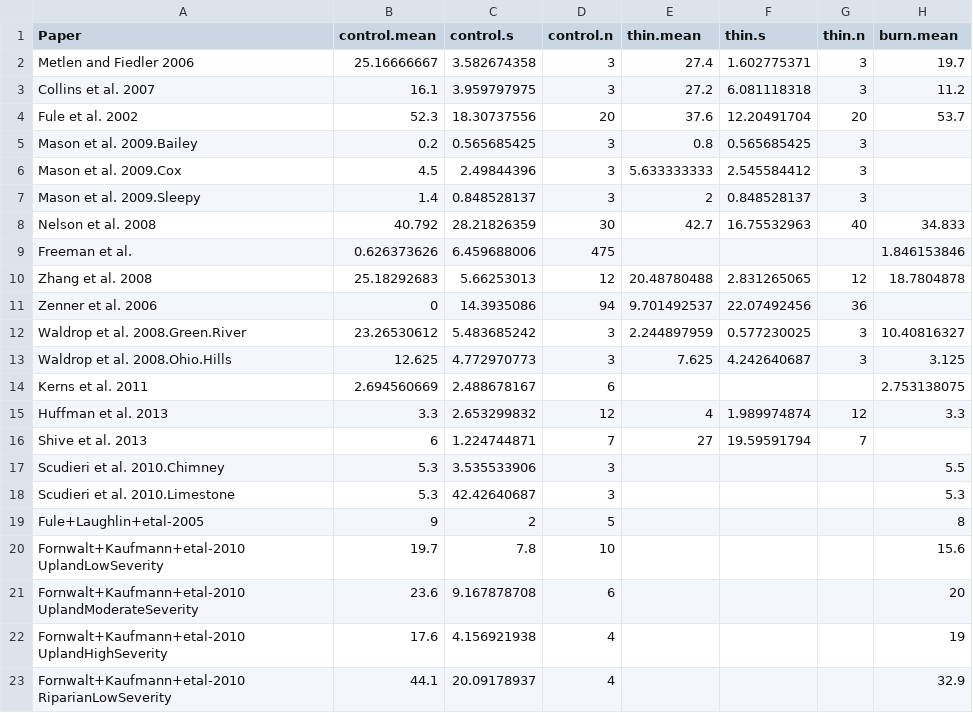
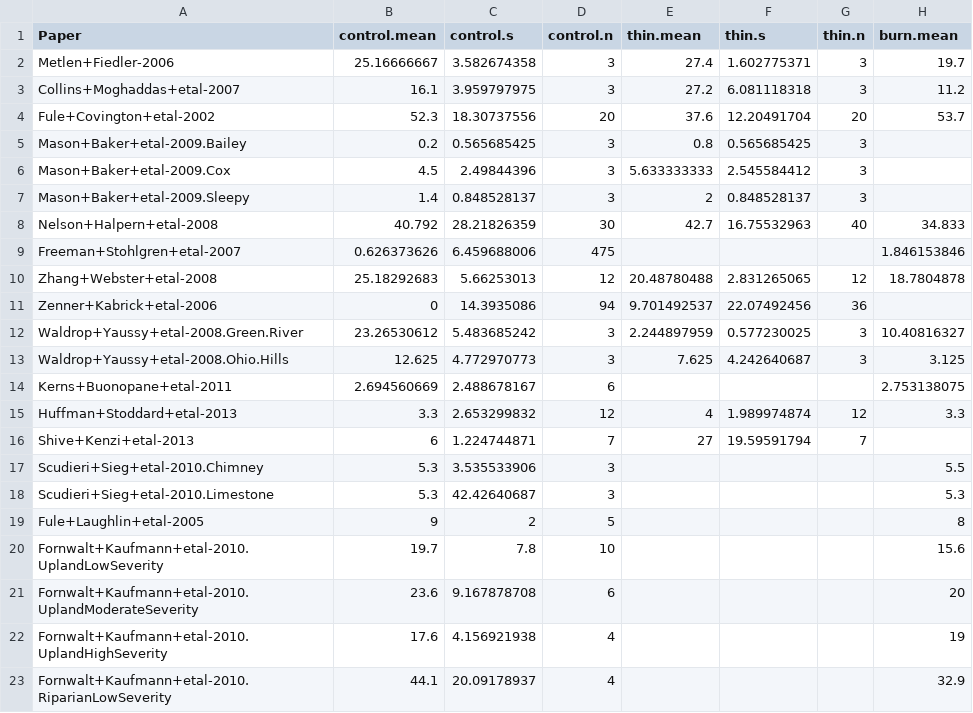
Before and after one commit to schwilklab/understory-ma, a CSV file: data/response-vars/total-cover.csv, drawn as a sheet; only a part is shown; the diff names each change by its address in the sheet, - before the commit and + after, or states it on an @@ line.

```diff
--- a/data/response-vars/total-cover.csv
+++ b/data/response-vars/total-cover.csv
-A2 (Paper): Metlen and Fiedler 2006
+A2 (Paper): Metlen+Fiedler-2006
-A3 (Paper): Collins et al. 2007
+A3 (Paper): Collins+Moghaddas+etal-2007
-A4 (Paper): Fule et al. 2002
+A4 (Paper): Fule+Covington+etal-2002
-A5 (Paper): Mason et al. 2009.Bailey
+A5 (Paper): Mason+Baker+etal-2009.Bailey
-A6 (Paper): Mason et al. 2009.Cox
+A6 (Paper): Mason+Baker+etal-2009.Cox
-A7 (Paper): Mason et al. 2009.Sleepy
+A7 (Paper): Mason+Baker+etal-2009.Sleepy
-A8 (Paper): Nelson et al. 2008
+A8 (Paper): Nelson+Halpern+etal-2008
-A9 (Paper): Freeman et al.
+A9 (Paper): Freeman+Stohlgren+etal-2007
-A10 (Paper): Zhang et al. 2008
+A10 (Paper): Zhang+Webster+etal-2008
-A11 (Paper): Zenner et al. 2006
+A11 (Paper): Zenner+Kabrick+etal-2006
-A12 (Paper): Waldrop et al. 2008.Green.River
+A12 (Paper): Waldrop+Yaussy+etal-2008.Green.River
-A13 (Paper): Waldrop et al. 2008.Ohio.Hills
+A13 (Paper): Waldrop+Yaussy+etal-2008.Ohio.Hills
-A14 (Paper): Kerns et al. 2011
+A14 (Paper): Kerns+Buonopane+etal-2011
-A15 (Paper): Huffman et al. 2013
+A15 (Paper): Huffman+Stoddard+etal-2013
-A16 (Paper): Shive et al. 2013
+A16 (Paper): Shive+Kenzi+etal-2013
-A17 (Paper): Scudieri et al. 2010.Chimney
+A17 (Paper): Scudieri+Sieg+etal-2010.Chimney
-A18 (Paper): Scudieri et al. 2010.Limestone
+A18 (Paper): Scudieri+Sieg+etal-2010.Limestone
-A20 (Paper): Fornwalt+Kaufmann+etal-2010 UplandLowSeverity
+A20 (Paper): Fornwalt+Kaufmann+etal-2010.UplandLowSeverity
-A21 (Paper): Fornwalt+Kaufmann+etal-2010 UplandModerateSeverity
+A21 (Paper): Fornwalt+Kaufmann+etal-2010.UplandModerateSeverity
-A22 (Paper): Fornwalt+Kaufmann+etal-2010 UplandHighSeverity
+A22 (Paper): Fornwalt+Kaufmann+etal-2010.UplandHighSeverity
-A23 (Paper): Fornwalt+Kaufmann+etal-2010 RiparianLowSeverity
+A23 (Paper): Fornwalt+Kaufmann+etal-2010.RiparianLowSeverity
```
Also changed, not shown: data/response-vars/f-cover.csv, data/response-vars/herb-cover.csv, 11 other files.
